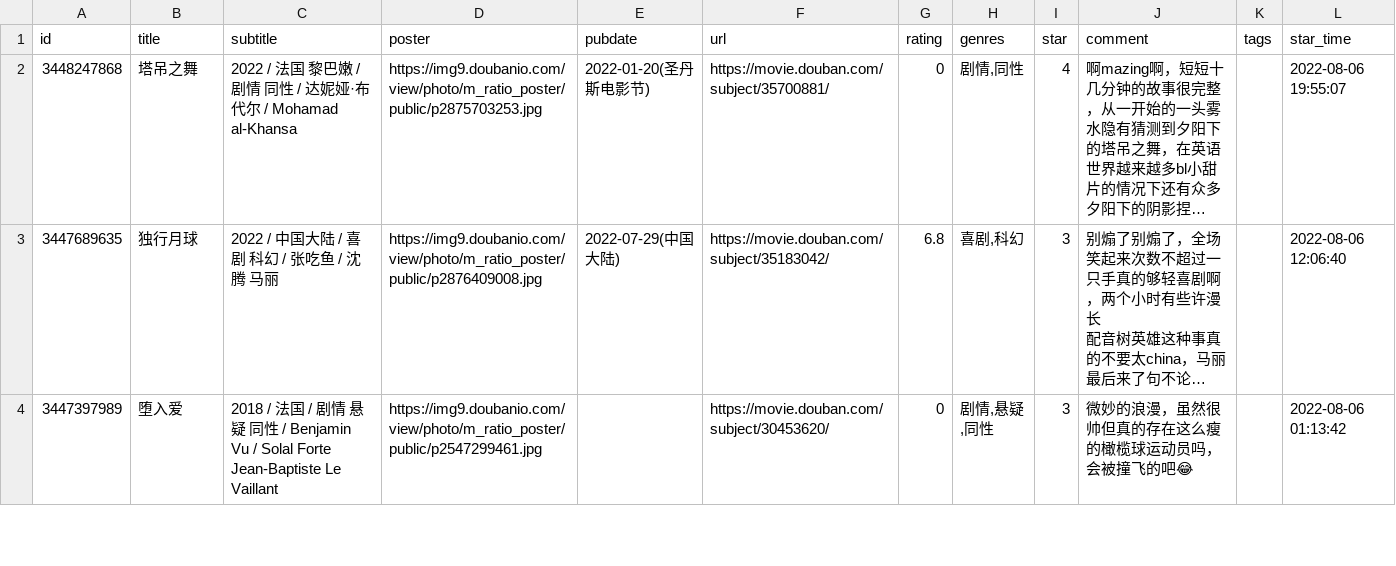
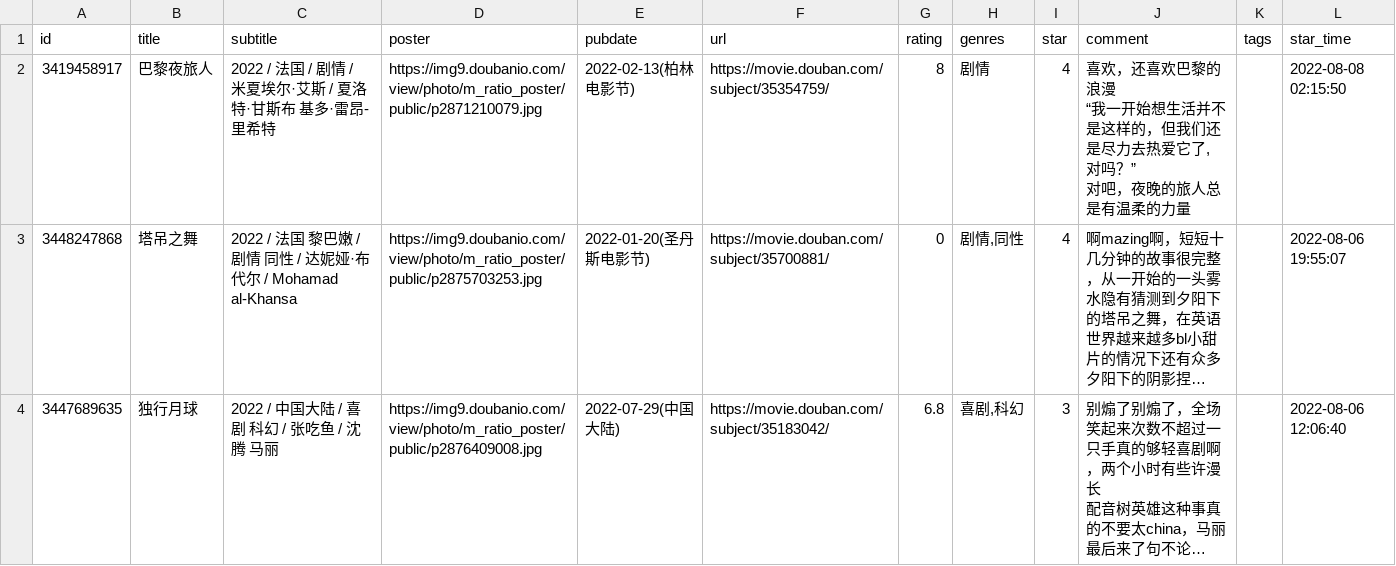
Before and after one commit to Yana-Hangabina/crap.hongb.in, a CSV file: assets/data/douban/movie.csv, drawn as a sheet; only a part is shown; the shorter side is filled out with more unchanged rows; long unchanged cells end in …; ↵ is a line break in a cell; the diff names each change by its address in the sheet, - before the commit and + after, or states it on an @@ line.

Commit message:
chore: update douban data

```diff
--- a/assets/data/douban/movie.csv
+++ b/assets/data/douban/movie.csv
+row 2: 3419458917 | 巴黎夜旅人 | 2022 / 法国 / 剧情 / 米夏埃尔·艾斯 / 夏洛特·甘斯布 基多·雷昂-里希特 | https://img9.doubanio.com/view/photo/m_ratio_poster/public/p2871210079.jpg | 2022-02-13(柏林电影节) | https://movie.douban.com/subject/35354759/ | 8 | 剧情 | 4 | 喜欢，还喜欢巴黎的浪漫 ↵ “我一开始想生活并不是这样的，但我们还是尽力去热爱它了, 对吗？” ↵ 对吧，夜晚的旅人总是有温柔的力量 |  | 2022-08-08 02:15:50
```
